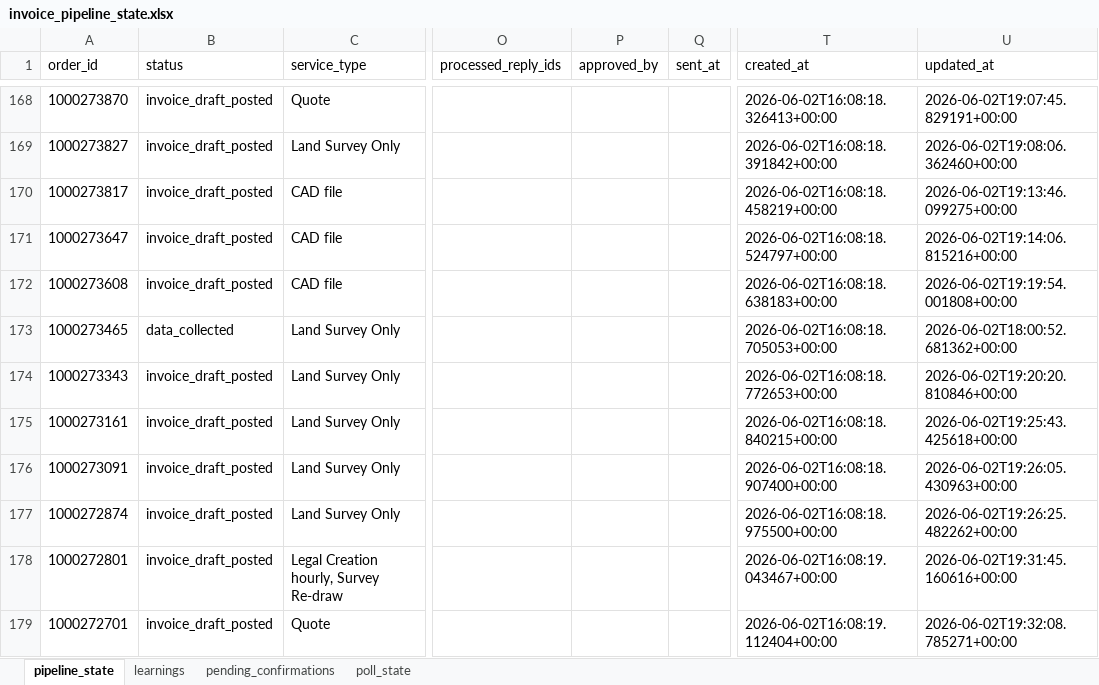
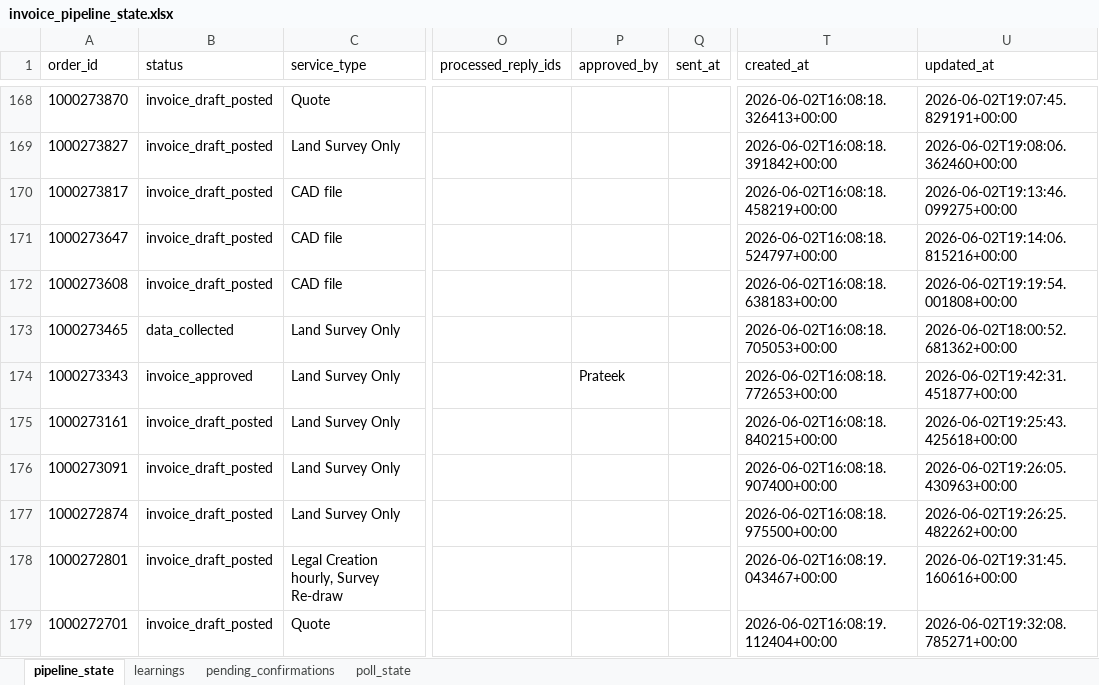
Before and after one commit to Nexgen-AI-Agents/FTF--Survey-Invoicing-Billing-Delivery-E2E-, an Excel workbook: data/invoice_pipeline_state.xlsx, sheet pipeline_state, drawn as a sheet; only a part is shown, gaps mark what is left out; values as stored, in another font and other column widths than the file's, no borders; the diff names each change by its address in the sheet, - before the commit and + after, or states it on an @@ line.

Commit message:
fix: advance order 1000273343 to invoice_approved + clean up Teams card
- Manually set order 1000273343 status=invoice_approved (approved_by=Prateek)
  Teams reply at 12:53 AM IST was not picked up by poller; advancing directly
  so A5/A6 can complete the pipeline on next cycle.

- Remove synonym hints from approval card display in A3.
  AI still understands all synonyms internally — just not shown to users.

```diff
--- a/data/invoice_pipeline_state.xlsx (sheet pipeline_state)
+++ b/data/invoice_pipeline_state.xlsx (sheet pipeline_state)
-B174 (status): invoice_draft_posted
+B174 (status): invoice_approved
-P174 (approved_by): (empty)
+P174 (approved_by): Prateek
-U174 (updated_at): 2026-06-02T19:20:20.810846+00:00
+U174 (updated_at): 2026-06-02T19:42:31.451877+00:00
```
Also changed, not shown: 2 other files.
